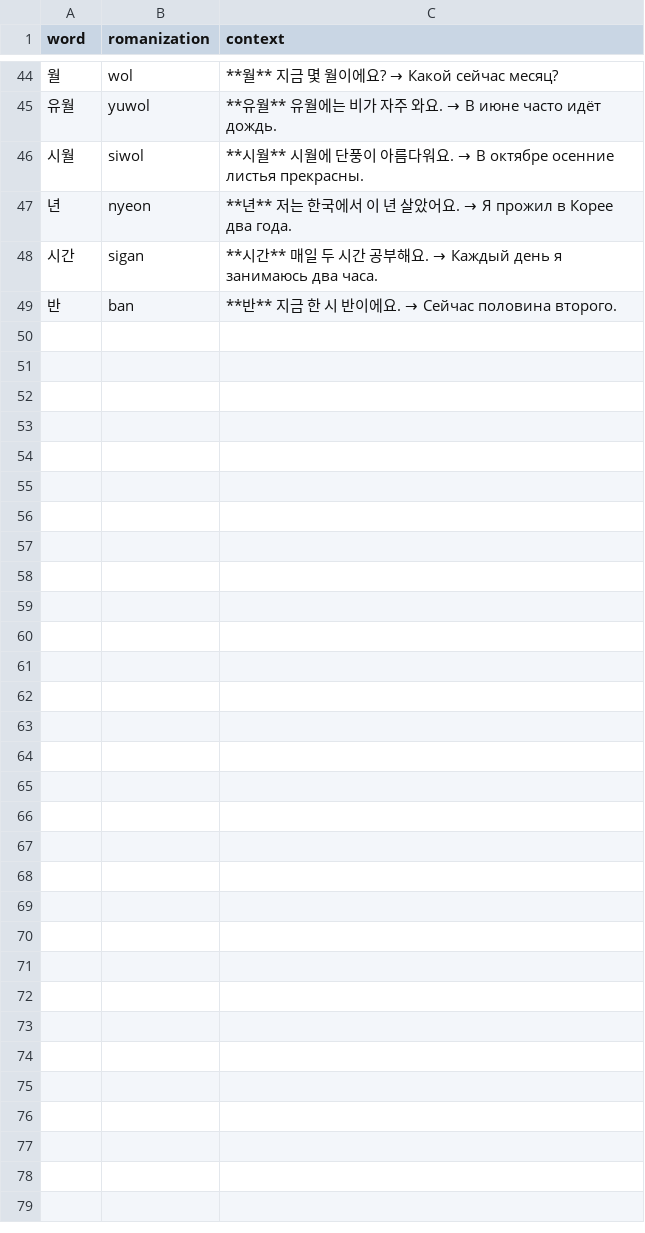
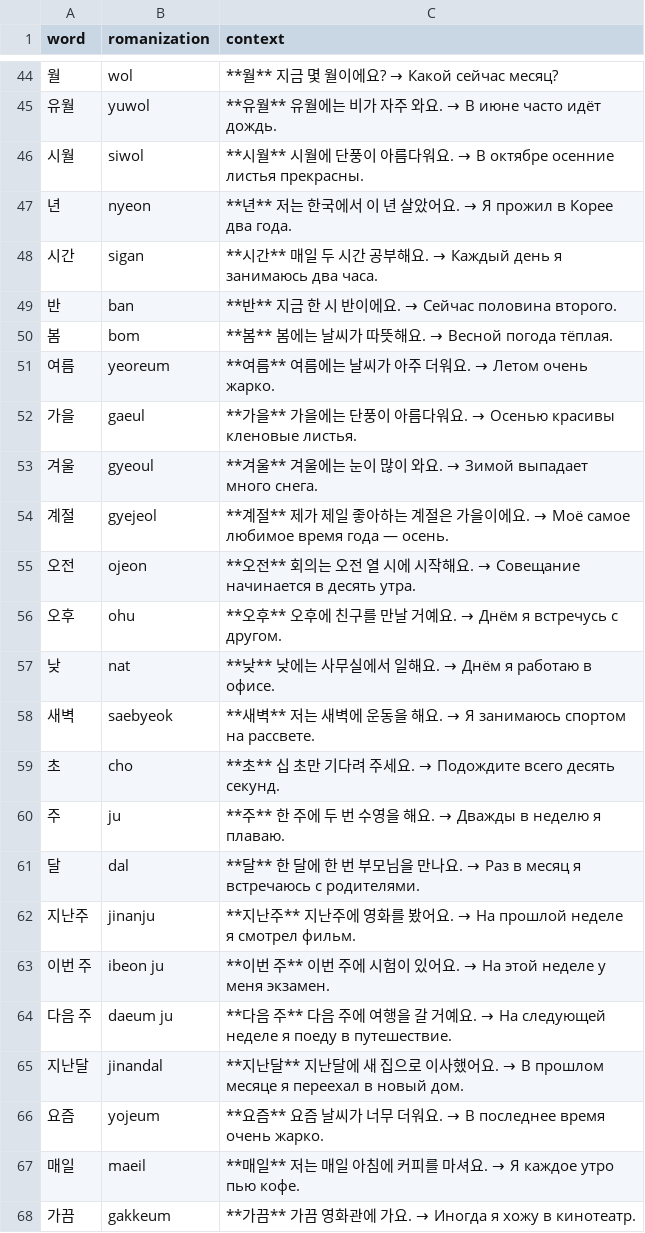
Before and after one commit to rmv0x11/ild, a CSV file: public/decks/ko/ko-numbers-time.csv, drawn as a sheet; only a part is shown, gaps mark what is left out; the diff covers the shown part only; the diff names each change by its address in the sheet, - before the commit and + after, or states it on an @@ line.

```diff
--- a/public/decks/ko/ko-numbers-time.csv
+++ b/public/decks/ko/ko-numbers-time.csv
+row 50: 봄 | bom | **봄** 봄에는 날씨가 따뜻해요. → Весной погода тёплая.
+row 51: 여름 | yeoreum | **여름** 여름에는 날씨가 아주 더워요. → Летом очень жарко.
+row 52: 가을 | gaeul | **가을** 가을에는 단풍이 아름다워요. → Осенью красивы кленовые листья.
+row 53: 겨울 | gyeoul | **겨울** 겨울에는 눈이 많이 와요. → Зимой выпадает много снега.
+row 54: 계절 | gyejeol | **계절** 제가 제일 좋아하는 계절은 가을이에요. → Моё самое любимое время года — осень.
+row 55: 오전 | ojeon | **오전** 회의는 오전 열 시에 시작해요. → Совещание начинается в десять утра.
+row 56: 오후 | ohu | **오후** 오후에 친구를 만날 거예요. → Днём я встречусь с другом.
+row 57: 낮 | nat | **낮** 낮에는 사무실에서 일해요. → Днём я работаю в офисе.
+row 58: 새벽 | saebyeok | **새벽** 저는 새벽에 운동을 해요. → Я занимаюсь спортом на рассвете.
+row 59: 초 | cho | **초** 십 초만 기다려 주세요. → Подождите всего десять секунд.
+row 60: 주 | ju | **주** 한 주에 두 번 수영을 해요. → Дважды в неделю я плаваю.
+row 61: 달 | dal | **달** 한 달에 한 번 부모님을 만나요. → Раз в месяц я встречаюсь с родителями.
+row 62: 지난주 | jinanju | **지난주** 지난주에 영화를 봤어요. → На прошлой неделе я смотрел фильм.
+row 63: 이번 주 | ibeon ju | **이번 주** 이번 주에 시험이 있어요. → На этой неделе у меня экзамен.
+row 64: 다음 주 | daeum ju | **다음 주** 다음 주에 여행을 갈 거예요. → На следующей неделе я поеду в путешествие.
+row 65: 지난달 | jinandal | **지난달** 지난달에 새 집으로 이사했어요. → В прошлом месяце я переехал в новый дом.
+row 66: 요즘 | yojeum | **요즘** 요즘 날씨가 너무 더워요. → В последнее время очень жарко.
+row 67: 매일 | maeil | **매일** 저는 매일 아침에 커피를 마셔요. → Я каждое утро пью кофе.
+row 68: 가끔 | gakkeum | **가끔** 가끔 영화관에 가요. → Иногда я хожу в кинотеатр.
```
Also changed, not shown: 11 added rows elsewhere in this file, public/decks/ko/ko-body-health.csv, public/decks/ko/ko-family.csv, 9 other files.
